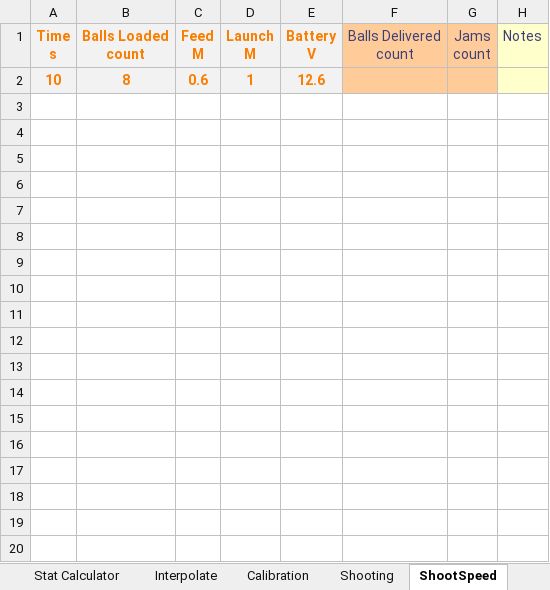
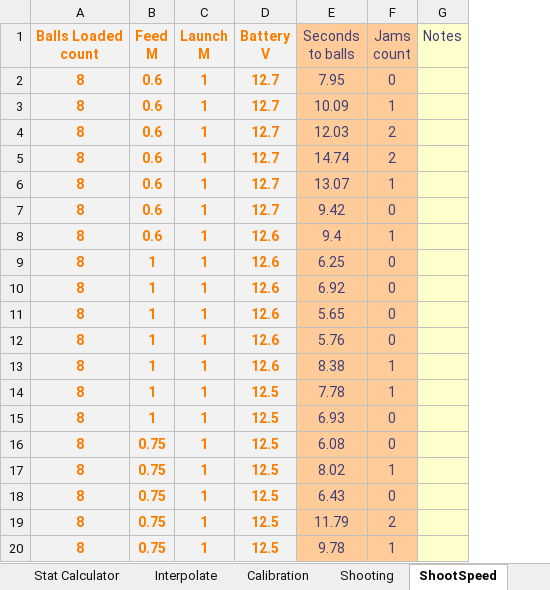
Before and after one commit to HashtagPhysics/robotics-2026, an Excel workbook: RobotData.xlsx, sheet ShootSpeed, drawn as a sheet; only a part is shown; values as stored, in another font and other column widths than the file's, no borders; removed rows and columns are numbered as before the commit, all else as after; the diff covers the shown part only; the diff names each change by its address in the sheet, - before the commit and + after, or states it on an @@ line.

Commit message:
New Data Wednesday

```diff
--- a/RobotData.xlsx (sheet ShootSpeed)
+++ b/RobotData.xlsx (sheet ShootSpeed)
-column A (Time s), row 2: 10
-column F (Balls Delivered count), empty
+column E (Seconds to balls), row 8: 9.4
+row 2: 8 | 0.6 | 1 | 12.7 | 7.95 | 0
+row 3: 8 | 0.6 | 1 | 12.7 | 10.09 | 1
+row 4: 8 | 0.6 | 1 | 12.7 | 12.03 | 2
+row 5: 8 | 0.6 | 1 | 12.7 | 14.74 | 2
+row 6: 8 | 0.6 | 1 | 12.7 | 13.07 | 1
+row 7: 8 | 0.6 | 1 | 12.7 | 9.42 | 0
-F8 (Jams count): (empty)
+F8 (Jams count): 1
+row 9: 8 | 1 | 1 | 12.6 | 6.25 | 0
+row 10: 8 | 1 | 1 | 12.6 | 6.92 | 0
+row 11: 8 | 1 | 1 | 12.6 | 5.65 | 0
+row 12: 8 | 1 | 1 | 12.6 | 5.76 | 0
+row 13: 8 | 1 | 1 | 12.6 | 8.38 | 1
+row 14: 8 | 1 | 1 | 12.5 | 7.78 | 1
+row 15: 8 | 1 | 1 | 12.5 | 6.93 | 0
+row 16: 8 | 0.75 | 1 | 12.5 | 6.08 | 0
+row 17: 8 | 0.75 | 1 | 12.5 | 8.02 | 1
+row 18: 8 | 0.75 | 1 | 12.5 | 6.43 | 0
+row 19: 8 | 0.75 | 1 | 12.5 | 11.79 | 2
+row 20: 8 | 0.75 | 1 | 12.5 | 9.78 | 1
```
Also changed, not shown: 12 added rows elsewhere in this sheet, 1 other file.
